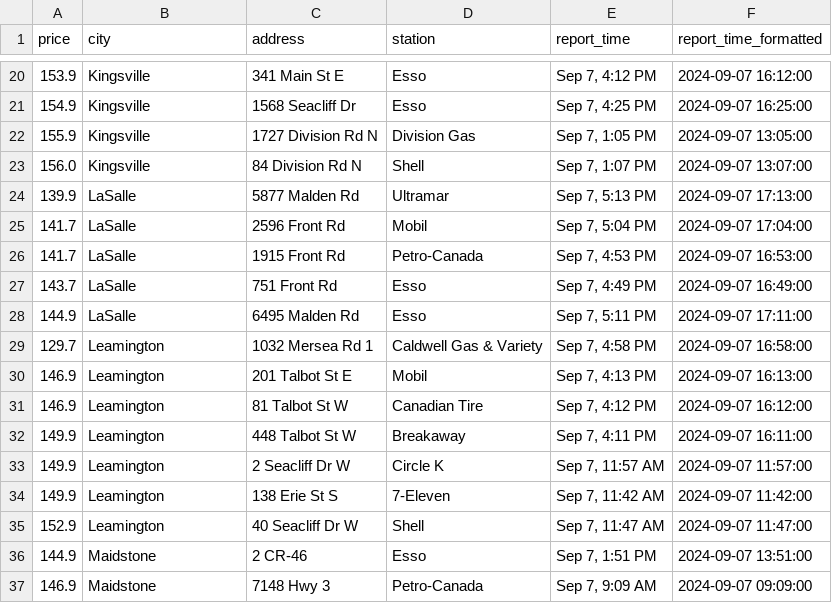
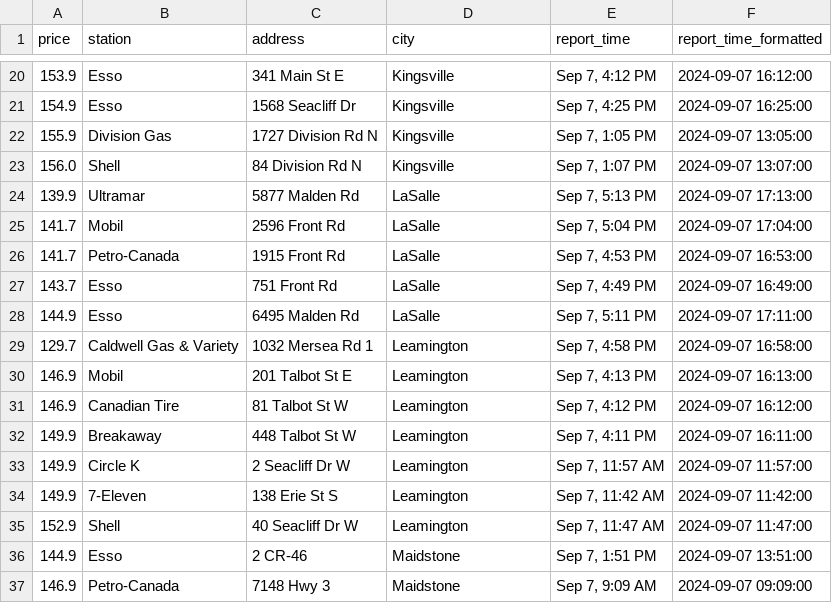
Before and after one commit to shithi30/Gas_Price_QA_CICD_GreatExpect., a CSV file: Today's Fuel Prices.csv, drawn as a sheet; only a part is shown, gaps mark what is left out; the diff covers the shown part only.

```diff
--- a/Today's Fuel Prices.csv
+++ b/Today's Fuel Prices.csv
@@ -1 +1 @@
-price,city,address,station,report_time,report_time_formatted
+price,station,address,city,report_time,report_time_formatted
@@ -20,18 +20,18 @@ price,city,address,station,report_time,report_time_formatted
-153.9,Kingsville,341 Main St E,Esso,"Sep 7, 4:12 PM",2024-09-07 16:12:00
-154.9,Kingsville,1568 Seacliff Dr,Esso,"Sep 7, 4:25 PM",2024-09-07 16:25:00
-155.9,Kingsville,1727 Division Rd N,Division Gas,"Sep 7, 1:05 PM",2024-09-07 13:05:00
-156.0,Kingsville,84 Division Rd N,Shell,"Sep 7, 1:07 PM",2024-09-07 13:07:00
-139.9,LaSalle,5877 Malden Rd,Ultramar,"Sep 7, 5:13 PM",2024-09-07 17:13:00
-141.7,LaSalle,2596 Front Rd,Mobil,"Sep 7, 5:04 PM",2024-09-07 17:04:00
-141.7,LaSalle,1915 Front Rd,Petro-Canada,"Sep 7, 4:53 PM",2024-09-07 16:53:00
-143.7,LaSalle,751 Front Rd,Esso,"Sep 7, 4:49 PM",2024-09-07 16:49:00
-144.9,LaSalle,6495 Malden Rd,Esso,"Sep 7, 5:11 PM",2024-09-07 17:11:00
-129.7,Leamington,1032 Mersea Rd 1,Caldwell Gas & Variety,"Sep 7, 4:58 PM",2024-09-07 16:58:00
-146.9,Leamington,201 Talbot St E,Mobil,"Sep 7, 4:13 PM",2024-09-07 16:13:00
-146.9,Leamington,81 Talbot St W,Canadian Tire,"Sep 7, 4:12 PM",2024-09-07 16:12:00
-149.9,Leamington,448 Talbot St W,Breakaway,"Sep 7, 4:11 PM",2024-09-07 16:11:00
-149.9,Leamington,2 Seacliff Dr W,Circle K,"Sep 7, 11:57 AM",2024-09-07 11:57:00
-149.9,Leamington,138 Erie St S,7-Eleven,"Sep 7, 11:42 AM",2024-09-07 11:42:00
-152.9,Leamington,40 Seacliff Dr W,Shell,"Sep 7, 11:47 AM",2024-09-07 11:47:00
-144.9,Maidstone,2 CR-46,Esso,"Sep 7, 1:51 PM",2024-09-07 13:51:00
-146.9,Maidstone,7148 Hwy 3,Petro-Canada,"Sep 7, 9:09 AM",2024-09-07 09:09:00
+153.9,Esso,341 Main St E,Kingsville,"Sep 7, 4:12 PM",2024-09-07 16:12:00
+154.9,Esso,1568 Seacliff Dr,Kingsville,"Sep 7, 4:25 PM",2024-09-07 16:25:00
+155.9,Division Gas,1727 Division Rd N,Kingsville,"Sep 7, 1:05 PM",2024-09-07 13:05:00
+156.0,Shell,84 Division Rd N,Kingsville,"Sep 7, 1:07 PM",2024-09-07 13:07:00
+139.9,Ultramar,5877 Malden Rd,LaSalle,"Sep 7, 5:13 PM",2024-09-07 17:13:00
+141.7,Mobil,2596 Front Rd,LaSalle,"Sep 7, 5:04 PM",2024-09-07 17:04:00
+141.7,Petro-Canada,1915 Front Rd,LaSalle,"Sep 7, 4:53 PM",2024-09-07 16:53:00
+143.7,Esso,751 Front Rd,LaSalle,"Sep 7, 4:49 PM",2024-09-07 16:49:00
+144.9,Esso,6495 Malden Rd,LaSalle,"Sep 7, 5:11 PM",2024-09-07 17:11:00
+129.7,Caldwell Gas & Variety,1032 Mersea Rd 1,Leamington,"Sep 7, 4:58 PM",2024-09-07 16:58:00
+146.9,Mobil,201 Talbot St E,Leamington,"Sep 7, 4:13 PM",2024-09-07 16:13:00
+146.9,Canadian Tire,81 Talbot St W,Leamington,"Sep 7, 4:12 PM",2024-09-07 16:12:00
+149.9,Breakaway,448 Talbot St W,Leamington,"Sep 7, 4:11 PM",2024-09-07 16:11:00
+149.9,Circle K,2 Seacliff Dr W,Leamington,"Sep 7, 11:57 AM",2024-09-07 11:57:00
+149.9,7-Eleven,138 Erie St S,Leamington,"Sep 7, 11:42 AM",2024-09-07 11:42:00
+152.9,Shell,40 Seacliff Dr W,Leamington,"Sep 7, 11:47 AM",2024-09-07 11:47:00
+144.9,Esso,2 CR-46,Maidstone,"Sep 7, 1:51 PM",2024-09-07 13:51:00
+146.9,Petro-Canada,7148 Hwy 3,Maidstone,"Sep 7, 9:09 AM",2024-09-07 09:09:00
```
Also changed, not shown: 60 edited cells elsewhere in this file.
